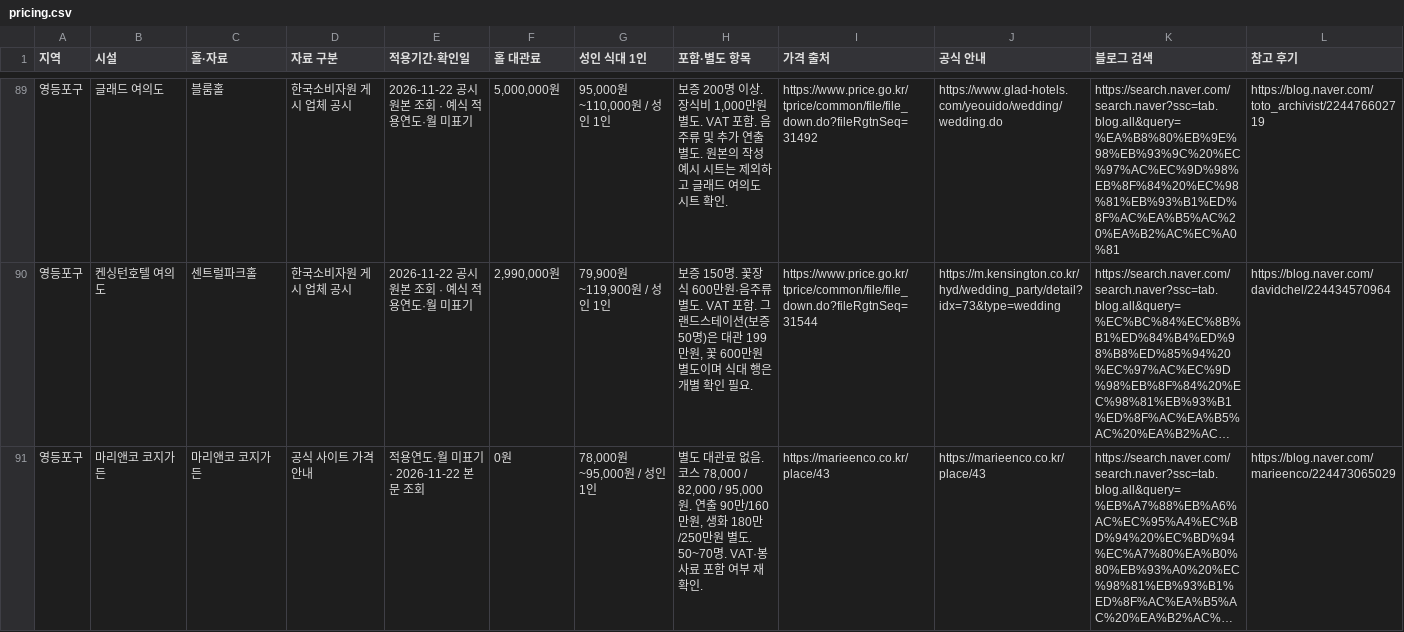
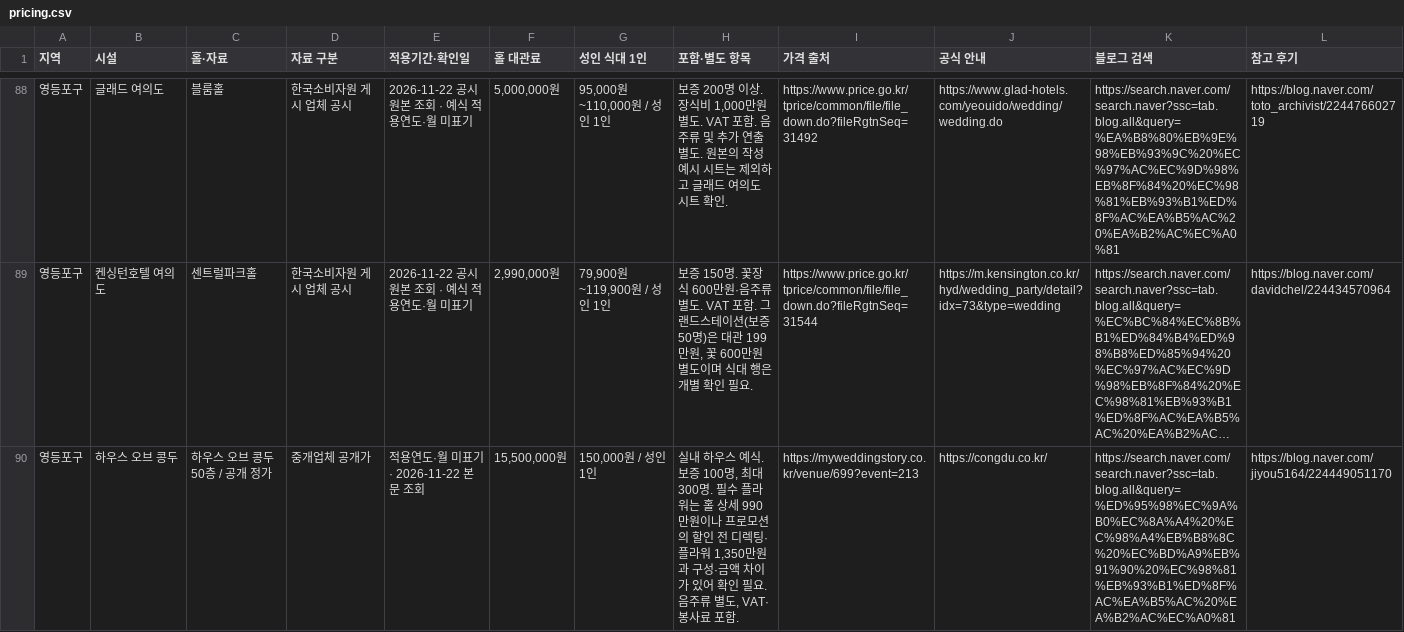
Before and after one commit to lljshllidllll-cmd/wedding-spot, a CSV file: pricing.csv, drawn as a sheet; only a part is shown, gaps mark what is left out; the shorter side is filled out with more unchanged rows; long unchanged cells end in …; rows hold the shown columns only; the diff covers the shown part only; the diff names each change by its address in the sheet, - before the commit and + after, or states it on an @@ line.

Commit message:
Keep indoor Congdu hall and exclude culture-center alias

```diff
--- a/pricing.csv
+++ b/pricing.csv
+row 90: 영등포구 | 하우스 오브 콩두 | 하우스 오브 콩두 50층 / 공개 정가 | 중개업체 공개가 | 적용연도·월 미표기 · 2026-11-22 본문 조회 | 15,500,000원 | 150,000원 / 성인 1인 | 실내 하우스 예식. 보증 100명, 최대 300명. 필수 플라워는 홀 상세 990만원이나 프로모션의 할인 전 디렉팅·플라워 1,350만원과 구성·금액 차이가 있어 확인 필요. 음주류 별도, VAT·봉사료 포함. | https://myweddingstory.co.kr/venue/699?event=213 | https://congdu.co.kr/ | https://search.naver.com/search.naver?ssc=tab.blog.all&query=%ED%95%98%EC%9A%B0%EC%8A%A4%20%EC%98%A4%EB%B8%8C%20%EC%BD%A9%EB%91%90%20%EC%98%81%EB%93%B1%ED%8F%AC%EA%B5%AC%20%EA%B2%AC%EC%A0%81 | https://blog.naver.com/jiyou5164/224449051170
```
Also changed, not shown: 1 added row and 1 removed row elsewhere in this file, catalog.csv, 13 other files.
